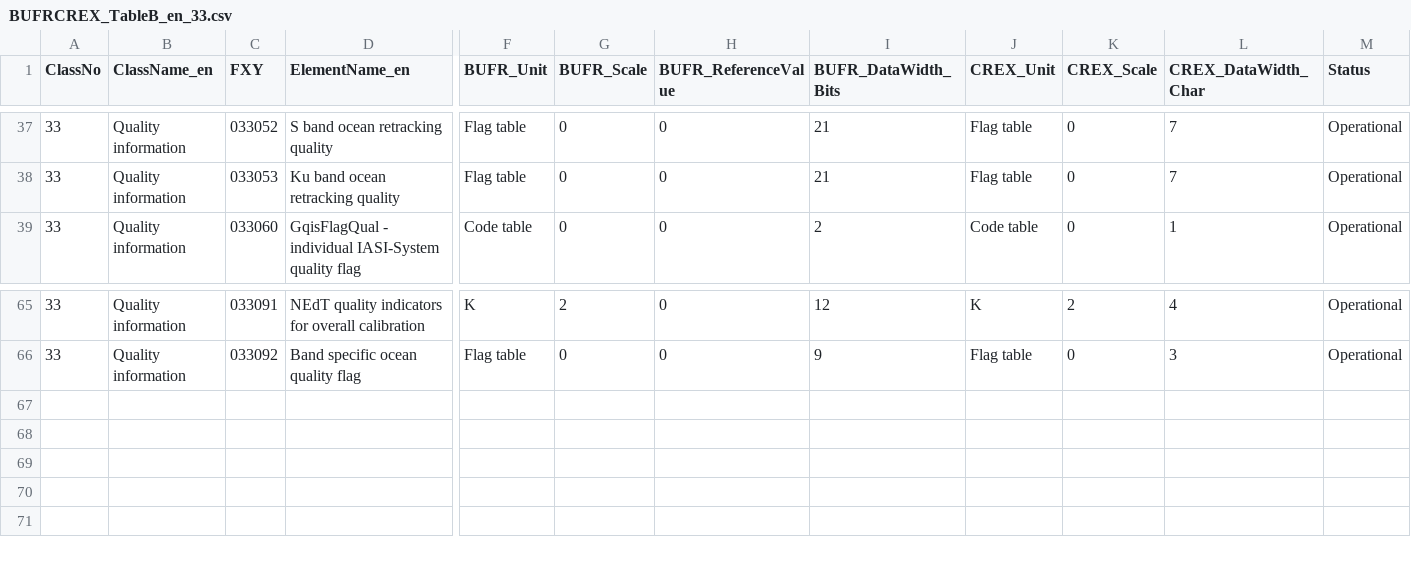
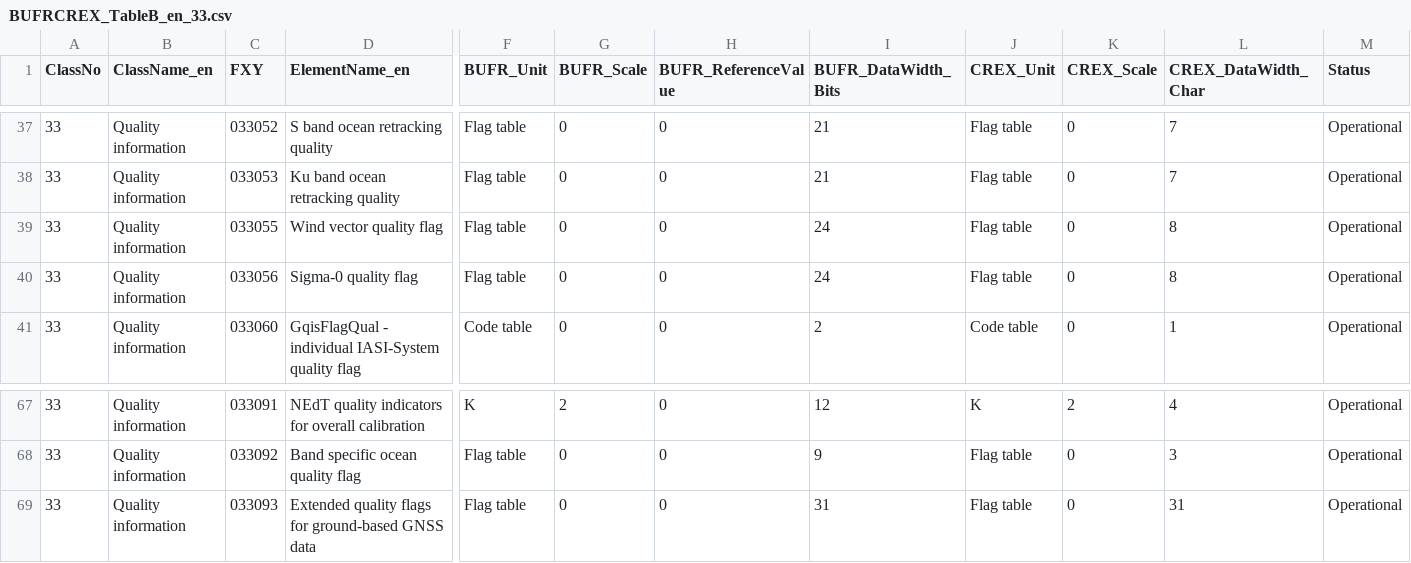
Before and after one commit to axiom-data-science/bufrtools, a CSV file: bufrtools/tables/data/BUFRCREX_TableB_en_33.csv, drawn as a sheet; only a part is shown, gaps mark what is left out; rows hold the shown columns only; the diff names each change by its address in the sheet, - before the commit and + after, or states it on an @@ line.

```diff
--- a/bufrtools/tables/data/BUFRCREX_TableB_en_33.csv
+++ b/bufrtools/tables/data/BUFRCREX_TableB_en_33.csv
+row 39: 33 | Quality information | 033055 | Wind vector quality flag | Flag table | 0 | 0 | 24 | Flag table | 0 | 8 | Operational
+row 40: 33 | Quality information | 033056 | Sigma-0 quality flag | Flag table | 0 | 0 | 24 | Flag table | 0 | 8 | Operational
+row 69: 33 | Quality information | 033093 | Extended quality flags for ground-based GNSS data | Flag table | 0 | 0 | 31 | Flag table | 0 | 31 | Operational
```
Also changed, not shown: bufrtools/tables/data/BUFRCREX_CodeFlag_en_02.csv, bufrtools/tables/data/BUFRCREX_CodeFlag_en_08.csv, 22 other files.
